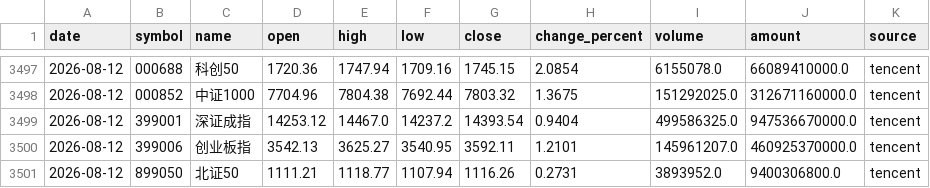
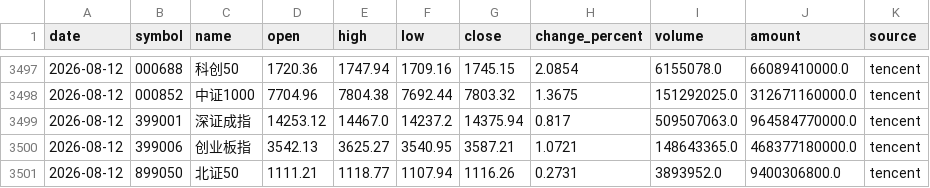
Before and after one commit to magennnb-png/a-share-market-snapshot, a CSV file: data/history/indices_daily.csv, drawn as a sheet; only a part is shown, gaps mark what is left out.

```diff
--- a/data/history/indices_daily.csv
+++ b/data/history/indices_daily.csv
@@ -3498,4 +3498,4 @@
 2026-08-12,000852,中证1000,7704.96,7804.38,7692.44,7803.32,1.3675,151292025.0,312671160000.0,tencent
-2026-08-12,399001,深证成指,14253.12,14467.0,14237.2,14393.54,0.9404,499586325.0,947536670000.0,tencent
-2026-08-12,399006,创业板指,3542.13,3625.27,3540.95,3592.11,1.2101,145961207.0,460925370000.0,tencent
+2026-08-12,399001,深证成指,14253.12,14467.0,14237.2,14375.94,0.817,509507063.0,964584770000.0,tencent
+2026-08-12,399006,创业板指,3542.13,3625.27,3540.95,3587.21,1.0721,148643365.0,468377180000.0,tencent
 2026-08-12,899050,北证50,1111.21,1118.77,1107.94,1116.26,0.2731,3893952.0,9400306800.0,tencent
```
Also changed, not shown: data/history/rotation_daily.csv, 9 other files.
